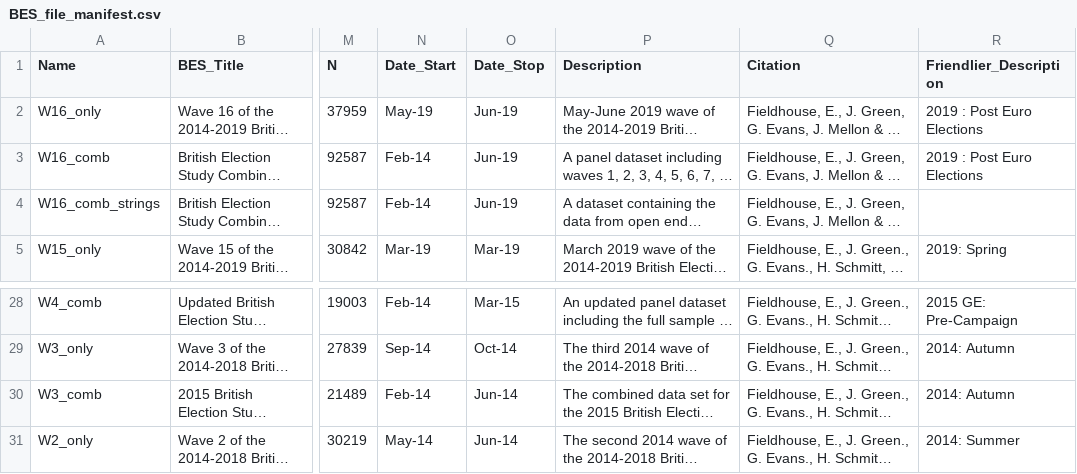
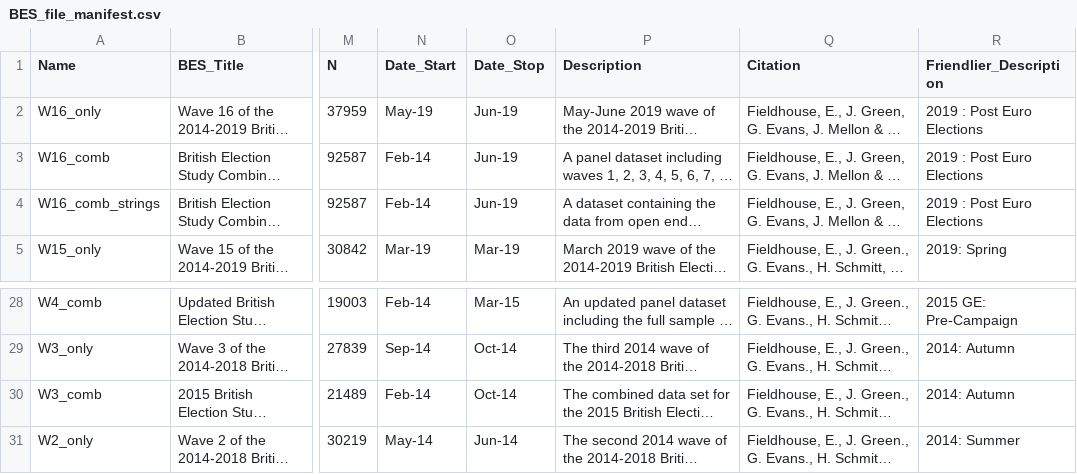
Before and after one commit to MariosRichards/BES_analysis_code, a CSV file: small data files/BES_file_manifest.csv, drawn as a sheet; only a part is shown, gaps mark what is left out; long unchanged cells end in …; the diff names each change by its address in the sheet, - before the commit and + after, or states it on an @@ line.

```diff
--- a/small data files/BES_file_manifest.csv
+++ b/small data files/BES_file_manifest.csv
-R4 (Friendlier_Description): (empty)
+R4 (Friendlier_Description): 2019 : Post Euro Elections
-O30 (Date_Stop): Jun-14
+O30 (Date_Stop): Oct-14
```
Also changed, not shown: 3 other files.
